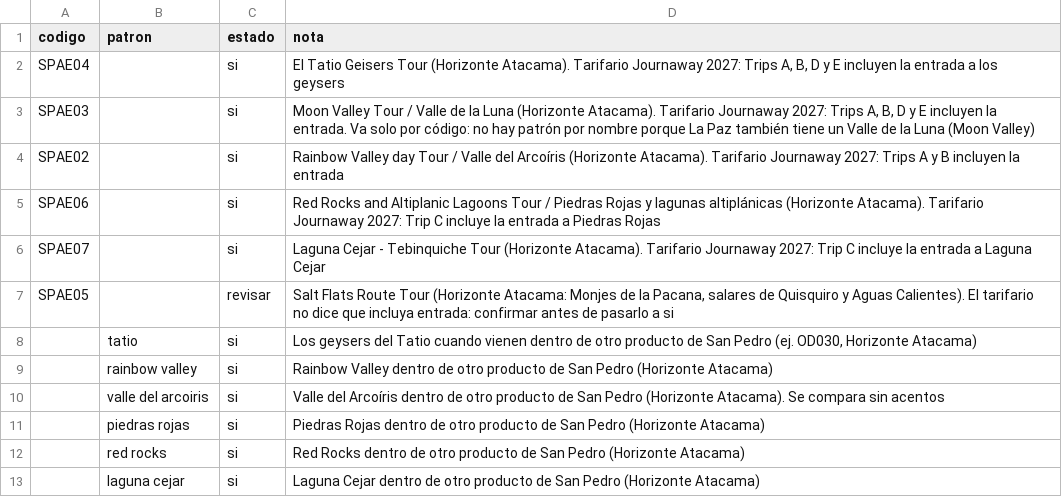
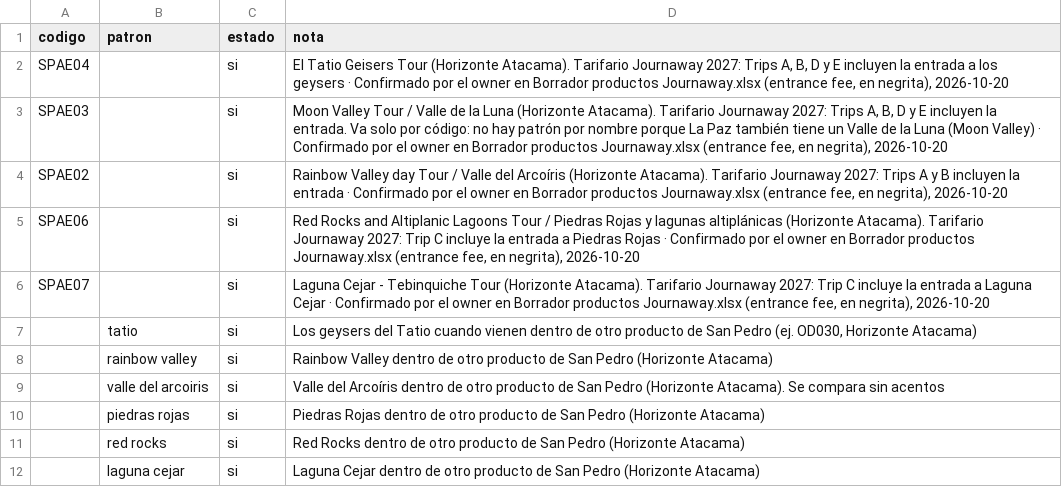
Before and after one commit to cristiancalomarde-dot/Automatizacion, a CSV file: data/excursiones-con-entrada.csv, drawn as a sheet.

```diff
--- a/data/excursiones-con-entrada.csv
+++ b/data/excursiones-con-entrada.csv
@@ -1,8 +1,7 @@
 codigo,patron,estado,nota
-SPAE04,,si,"El Tatio Geisers Tour (Horizonte Atacama). Tarifario Journaway 2027: Trips A, B, D y E incluyen la entrada a los geysers"
-SPAE03,,si,"Moon Valley Tour / Valle de la Luna (Horizonte Atacama). Tarifario Journaway 2027: Trips A, B, D y E incluyen la entrada. Va solo por código: no hay patrón por nombre porque La Paz también tiene un Valle de la Luna (Moon Valley)"
-SPAE02,,si,"Rainbow Valley day Tour / Valle del Arcoíris (Horizonte Atacama). Tarifario Journaway 2027: Trips A y B incluyen la entrada"
-SPAE06,,si,"Red Rocks and Altiplanic Lagoons Tour / Piedras Rojas y lagunas altiplánicas (Horizonte Atacama). Tarifario Journaway 2027: Trip C incluye la entrada a Piedras Rojas"
-SPAE07,,si,"Laguna Cejar - Tebinquiche Tour (Horizonte Atacama). Tarifario Journaway 2027: Trip C incluye la entrada a Laguna Cejar"
-SPAE05,,revisar,"Salt Flats Route Tour (Horizonte Atacama: Monjes de la Pacana, salares de Quisquiro y Aguas Calientes). El tarifario no dice que incluya entrada: confirmar antes de pasarlo a si"
+SPAE04,,si,"El Tatio Geisers Tour (Horizonte Atacama). Tarifario Journaway 2027: Trips A, B, D y E incluyen la entrada a los geysers · Confirmado por el owner en Borrador productos Journaway.xlsx (entrance fee, en negrita), 2026-10-20"
+SPAE03,,si,"Moon Valley Tour / Valle de la Luna (Horizonte Atacama). Tarifario Journaway 2027: Trips A, B, D y E incluyen la entrada. Va solo por código: no hay patrón por nombre porque La Paz también tiene un Valle de la Luna (Moon Valley) · Confirmado por el owner en Borrador productos Journaway.xlsx (entrance fee, en negrita), 2026-10-20"
+SPAE02,,si,"Rainbow Valley day Tour / Valle del Arcoíris (Horizonte Atacama). Tarifario Journaway 2027: Trips A y B incluyen la entrada · Confirmado por el owner en Borrador productos Journaway.xlsx (entrance fee, en negrita), 2026-10-20"
+SPAE06,,si,"Red Rocks and Altiplanic Lagoons Tour / Piedras Rojas y lagunas altiplánicas (Horizonte Atacama). Tarifario Journaway 2027: Trip C incluye la entrada a Piedras Rojas · Confirmado por el owner en Borrador productos Journaway.xlsx (entrance fee, en negrita), 2026-10-20"
+SPAE07,,si,"Laguna Cejar - Tebinquiche Tour (Horizonte Atacama). Tarifario Journaway 2027: Trip C incluye la entrada a Laguna Cejar · Confirmado por el owner en Borrador productos Journaway.xlsx (entrance fee, en negrita), 2026-10-20"
 ,tatio,si,"Los geysers del Tatio cuando vienen dentro de otro producto de San Pedro (ej. OD030, Horizonte Atacama)"
```
